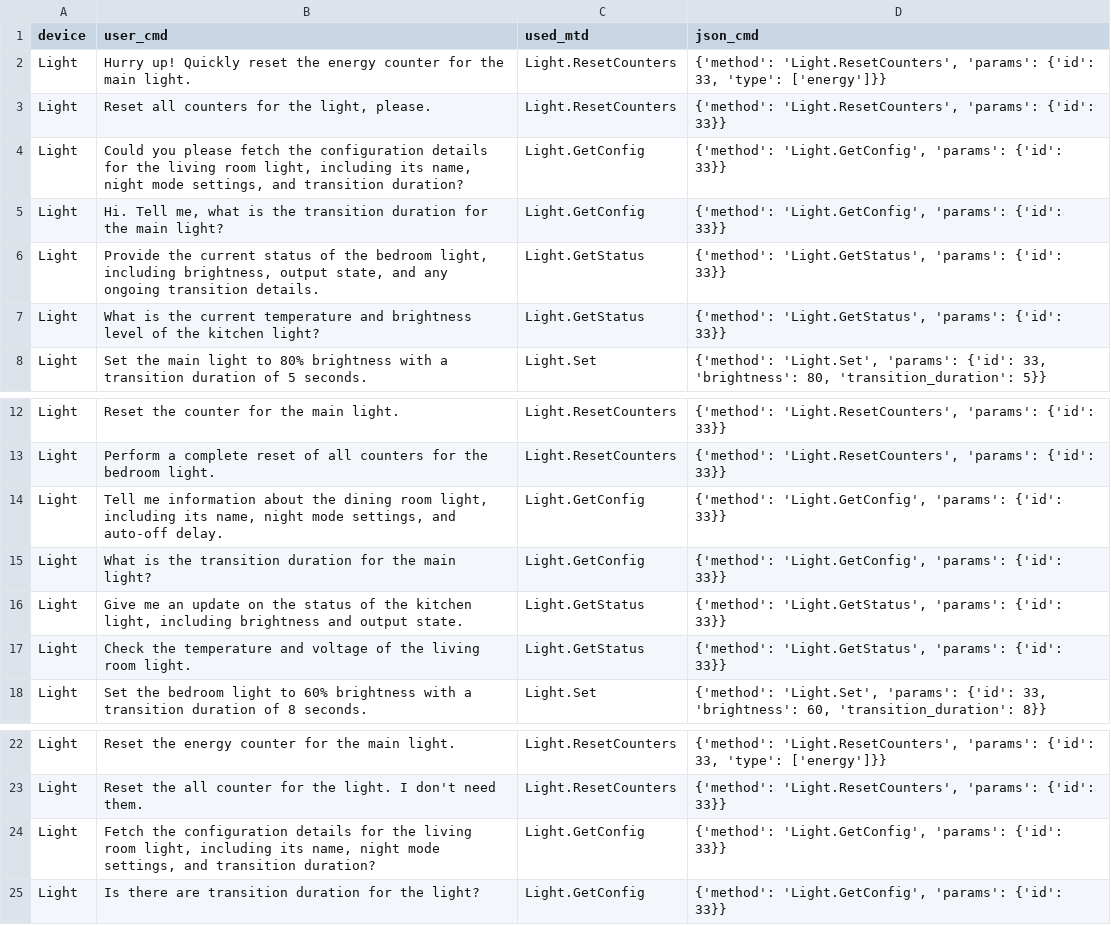
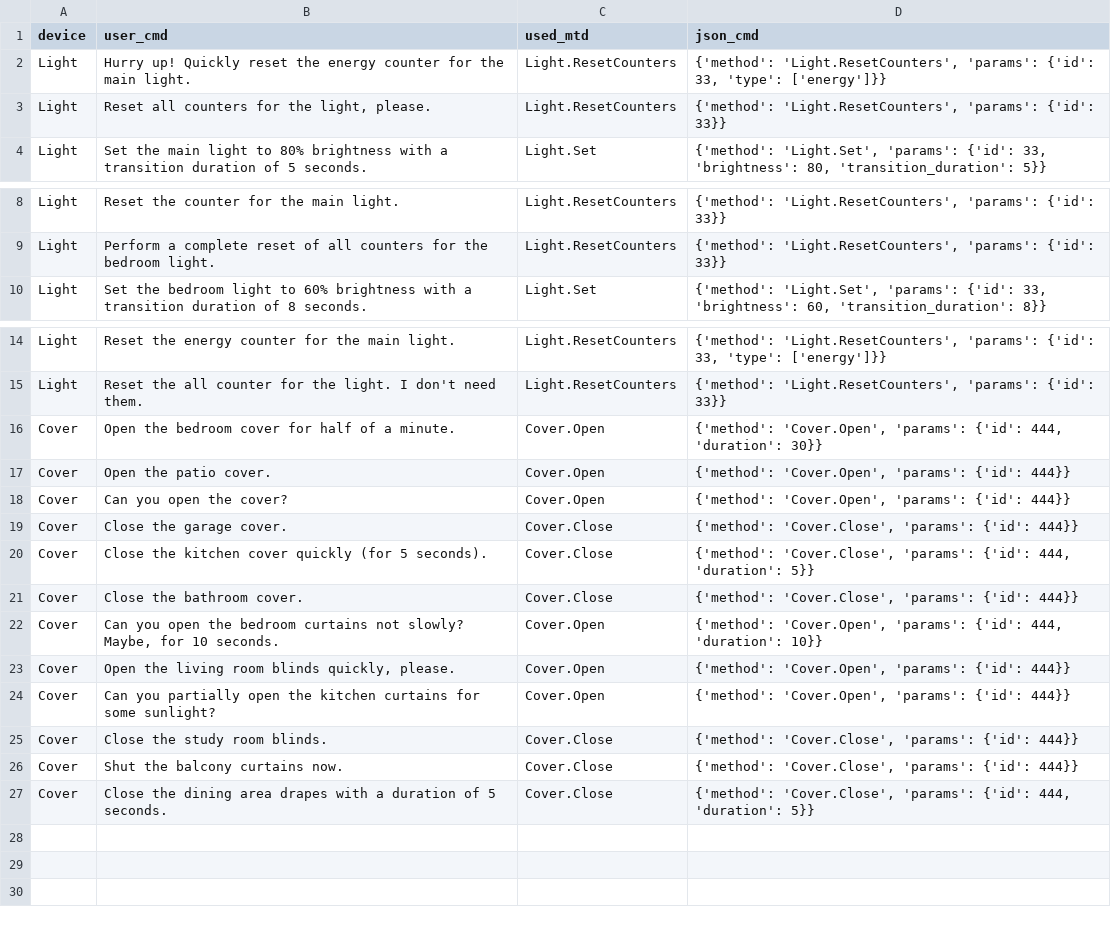
Before and after one commit to viktorpovazhuk/home_assistant_llm, a CSV file: data/prompt_seeds.csv, drawn as a sheet; only a part is shown, gaps mark what is left out.

Commit message:
Removed seeds with long doc functions. Added other devices seeds

```diff
--- a/data/prompt_seeds.csv
+++ b/data/prompt_seeds.csv
@@ -3,6 +3,2 @@ Light,Hurry up! Quickly reset the energy counter for the main light.,Light.Reset
 Light,"Reset all counters for the light, please.",Light.ResetCounters,"{'method': 'Light.ResetCounters', 'params': {'id': 33}}"
-Light,"Could you please fetch the configuration details for the living room light, including its name, night mode settings, and transition duration?",Light.GetConfig,"{'method': 'Light.GetConfig', 'params': {'id': 33}}"
-Light,"Hi. Tell me, what is the transition duration for the main light?",Light.GetConfig,"{'method': 'Light.GetConfig', 'params': {'id': 33}}"
-Light,"Provide the current status of the bedroom light, including brightness, output state, and any ongoing transition details.",Light.GetStatus,"{'method': 'Light.GetStatus', 'params': {'id': 33}}"
-Light,What is the current temperature and brightness level of the kitchen light?,Light.GetStatus,"{'method': 'Light.GetStatus', 'params': {'id': 33}}"
 Light,Set the main light to 80% brightness with a transition duration of 5 seconds.,Light.Set,"{'method': 'Light.Set', 'params': {'id': 33, 'brightness': 80, 'transition_duration': 5}}"
@@ -13,6 +9,2 @@ Light,Reset the counter for the main light.,Light.ResetCounters,"{'method': 'Lig
 Light,Perform a complete reset of all counters for the bedroom light.,Light.ResetCounters,"{'method': 'Light.ResetCounters', 'params': {'id': 33}}"
-Light,"Tell me information about the dining room light, including its name, night mode settings, and auto-off delay.",Light.GetConfig,"{'method': 'Light.GetConfig', 'params': {'id': 33}}"
-Light,What is the transition duration for the main light?,Light.GetConfig,"{'method': 'Light.GetConfig', 'params': {'id': 33}}"
-Light,"Give me an update on the status of the kitchen light, including brightness and output state.",Light.GetStatus,"{'method': 'Light.GetStatus', 'params': {'id': 33}}"
-Light,Check the temperature and voltage of the living room light.,Light.GetStatus,"{'method': 'Light.GetStatus', 'params': {'id': 33}}"
 Light,Set the bedroom light to 60% brightness with a transition duration of 8 seconds.,Light.Set,"{'method': 'Light.Set', 'params': {'id': 33, 'brightness': 60, 'transition_duration': 8}}"
@@ -23,3 +15,13 @@ Light,Reset the energy counter for the main light.,Light.ResetCounters,"{'method
 Light,Reset the all counter for the light. I don't need them.,Light.ResetCounters,"{'method': 'Light.ResetCounters', 'params': {'id': 33}}"
-Light,"Fetch the configuration details for the living room light, including its name, night mode settings, and transition duration?",Light.GetConfig,"{'method': 'Light.GetConfig', 'params': {'id': 33}}"
-Light,Is there are transition duration for the light?,Light.GetConfig,"{'method': 'Light.GetConfig', 'params': {'id': 33}}"
+Cover,Open the bedroom cover for half of a minute.,Cover.Open,"{'method': 'Cover.Open', 'params': {'id': 444, 'duration': 30}}"
+Cover,Open the patio cover.,Cover.Open,"{'method': 'Cover.Open', 'params': {'id': 444}}"
+Cover,Can you open the cover?,Cover.Open,"{'method': 'Cover.Open', 'params': {'id': 444}}"
+Cover,Close the garage cover.,Cover.Close,"{'method': 'Cover.Close', 'params': {'id': 444}}"
+Cover,Close the kitchen cover quickly (for 5 seconds).,Cover.Close,"{'method': 'Cover.Close', 'params': {'id': 444, 'duration': 5}}"
+Cover,Close the bathroom cover.,Cover.Close,"{'method': 'Cover.Close', 'params': {'id': 444}}"
+Cover,"Can you open the bedroom curtains not slowly? Maybe, for 10 seconds.",Cover.Open,"{'method': 'Cover.Open', 'params': {'id': 444, 'duration': 10}}"
+Cover,"Open the living room blinds quickly, please.",Cover.Open,"{'method': 'Cover.Open', 'params': {'id': 444}}"
+Cover,Can you partially open the kitchen curtains for some sunlight?,Cover.Open,"{'method': 'Cover.Open', 'params': {'id': 444}}"
+Cover,Close the study room blinds.,Cover.Close,"{'method': 'Cover.Close', 'params': {'id': 444}}"
+Cover,Shut the balcony curtains now.,Cover.Close,"{'method': 'Cover.Close', 'params': {'id': 444}}"
+Cover,Close the dining area drapes with a duration of 5 seconds.,Cover.Close,"{'method': 'Cover.Close', 'params': {'id': 444, 'duration': 5}}"
```
